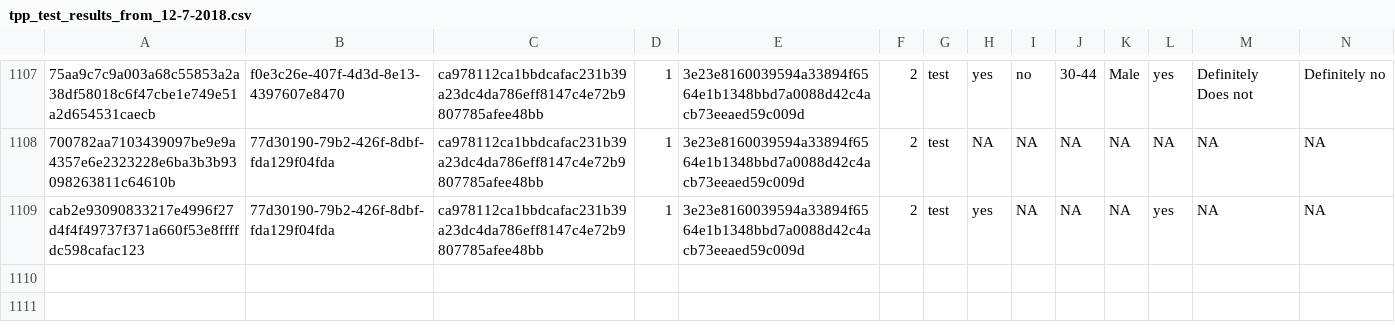
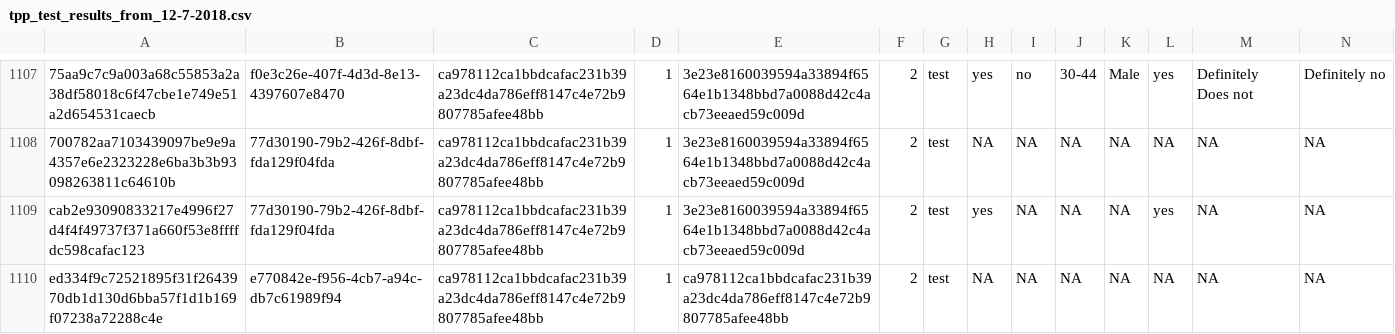
Before and after one commit to kekecsz/transparent-psi-results, a CSV file: tpp_test_results_from_12-7-2018.csv, drawn as a sheet; only a part is shown, gaps mark what is left out; rows hold the shown columns only; the diff names each change by its address in the sheet, - before the commit and + after, or states it on an @@ line.

Commit message:
data received

```diff
--- a/tpp_test_results_from_12-7-2018.csv
+++ b/tpp_test_results_from_12-7-2018.csv
+row 1110: ed334f9c72521895f31f2643970db1d130d6bba57f1d1b169f07238a72288c4e | e770842e-f956-4cb7-a94c-db7c61989f94 | ca978112ca1bbdcafac231b39a23dc4da786eff8147c4e72b9807785afee48bb | 1 | ca978112ca1bbdcafac231b39a23dc4da786eff8147c4e72b9807785afee48bb | 2 | test | NA | NA | NA | NA | NA | NA | NA
```
